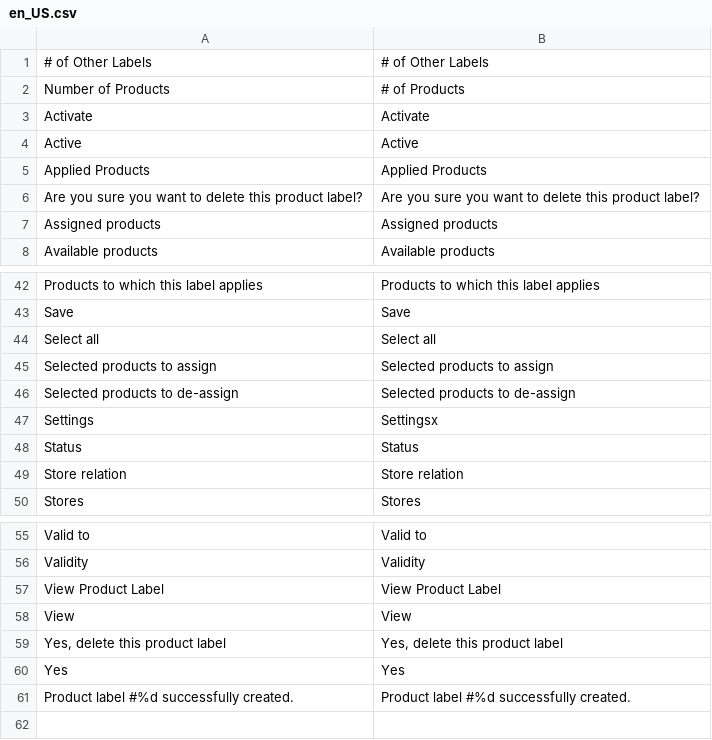
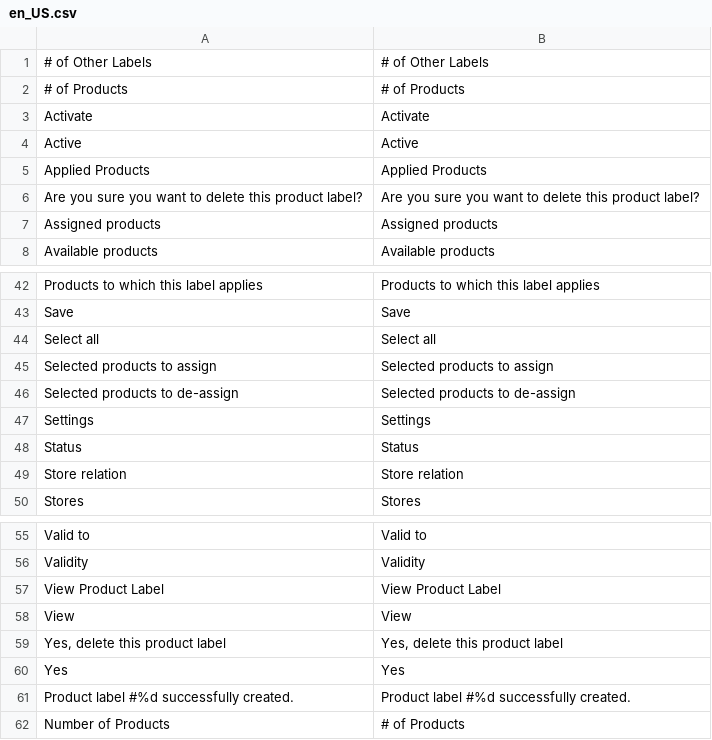
Before and after one commit to spryker/product-label-gui, a CSV file: data/translation/Zed/en_US.csv, drawn as a sheet; only a part is shown, gaps mark what is left out.

```diff
--- a/data/translation/Zed/en_US.csv
+++ b/data/translation/Zed/en_US.csv
@@ -1,3 +1,3 @@
 "# of Other Labels","# of Other Labels"
-"Number of Products","# of Products"
+"# of Products","# of Products"
 Activate,Activate
@@ -46,3 +46,3 @@ Save,Save
 "Selected products to de-assign","Selected products to de-assign"
-Settings,Settingsx
+Settings,Settings
 Status,Status
@@ -61 +61,2 @@ Yes,Yes
 "Product label #%d successfully created.","Product label #%d successfully created."
+"Number of Products","# of Products"
```
Also changed, not shown: data/translation/Zed/de_DE.csv.
